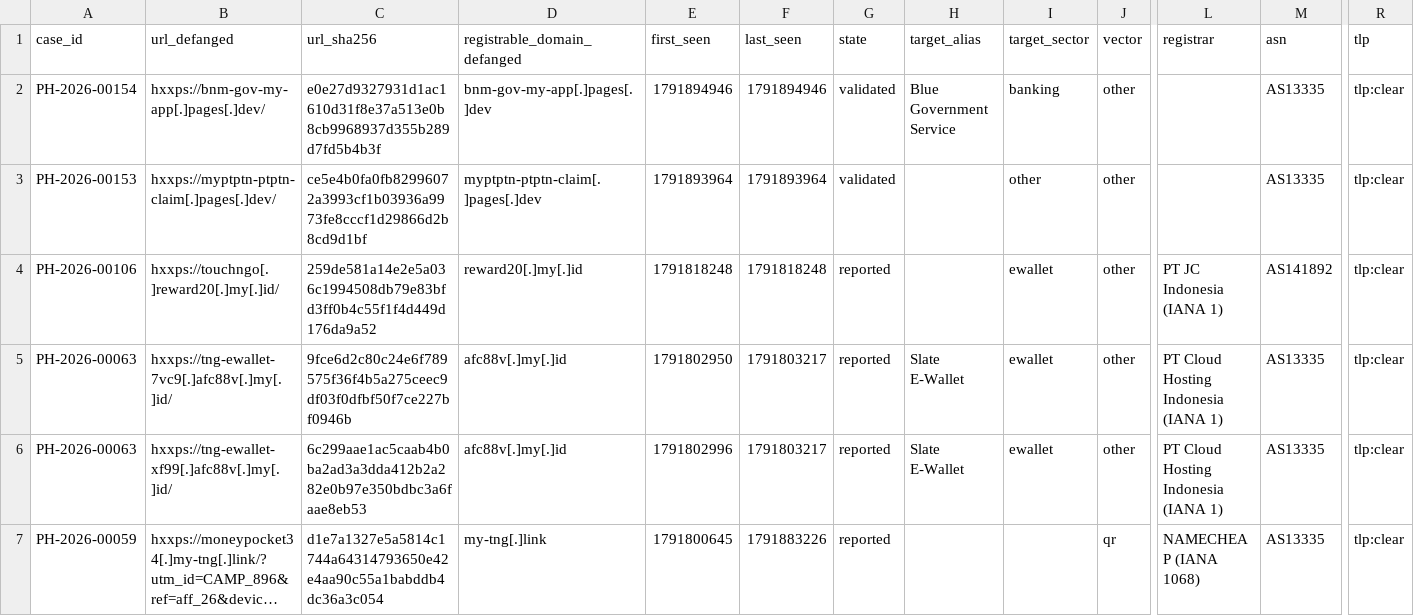
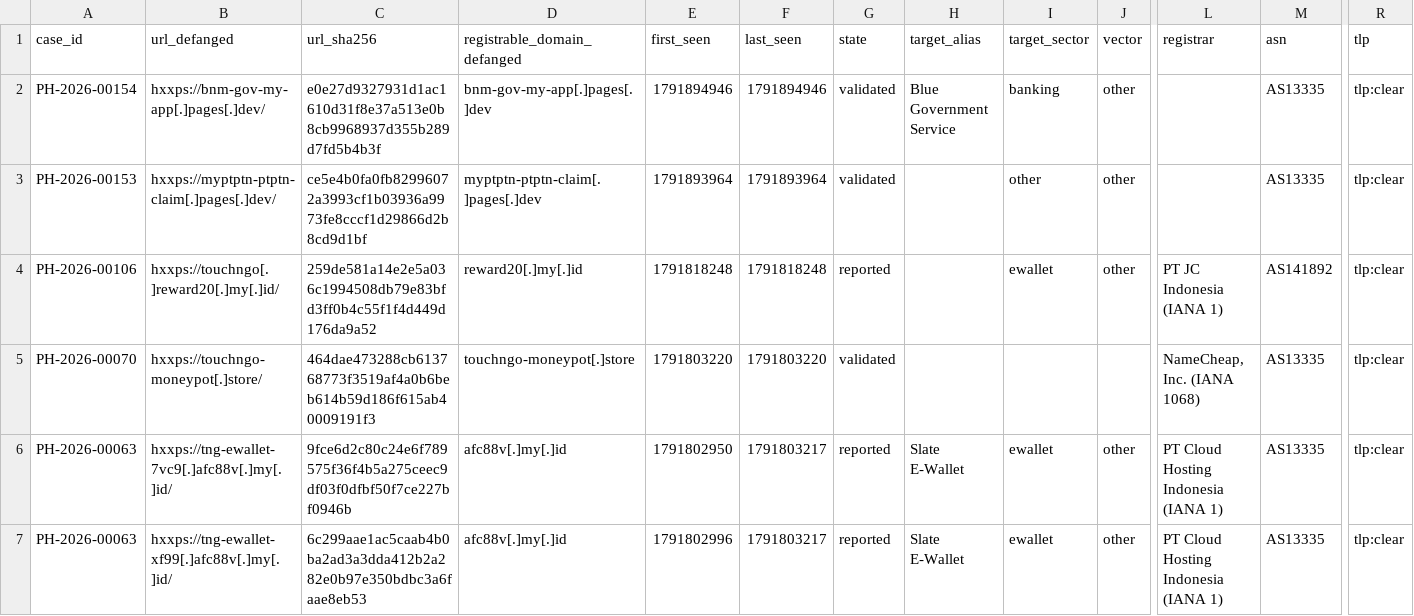
Before and after one commit to rectifyq/phishhunt-feed, a CSV file: feeds/latest.csv, drawn as a sheet; only a part is shown, gaps mark what is left out; the shorter side is filled out with more unchanged rows; long unchanged cells end in …; rows hold the shown columns only; the diff names each change by its address in the sheet, - before the commit and + after, or states it on an @@ line.

```diff
--- a/feeds/latest.csv
+++ b/feeds/latest.csv
+row 5: PH-2026-00070 | hxxps://touchngo-moneypot[.]store/ | 464dae473288cb613768773f3519af4a0b6beb614b59d186f615ab40009191f3 | touchngo-moneypot[.]store | 1791803220 | 1791803220 | validated |  |  |  | NameCheap, Inc. (IANA 1068) | AS13335 | tlp:clear
```
Also changed, not shown: 1 other file.
